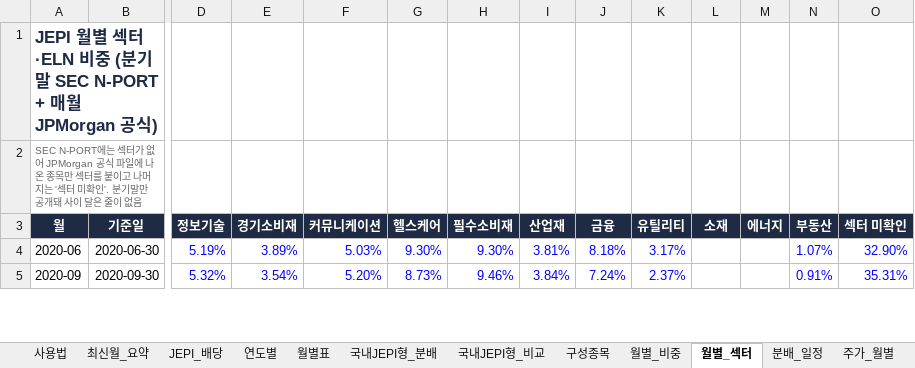
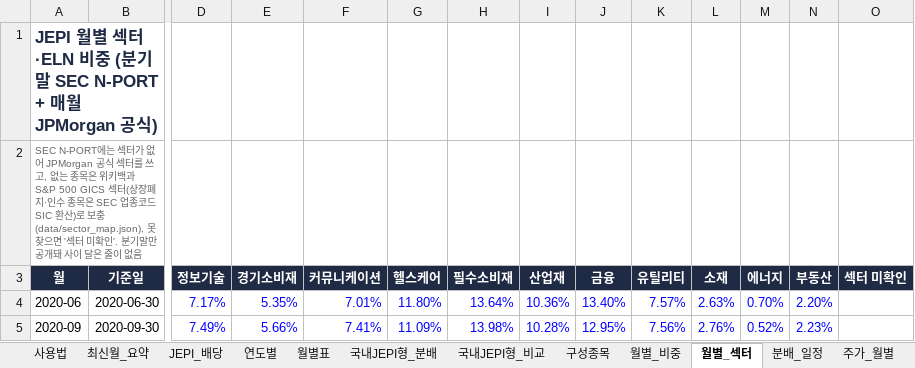
Before and after one commit to ttokjaeTV/jepi-tracker, an Excel workbook: downloads/jepi_dividend_tracker.xlsx, sheet 월별_섹터, drawn as a sheet; only a part is shown, gaps mark what is left out; values as stored, in another font and other column widths than the file's, no borders; the diff covers the shown part only; the diff names each change by its address in the sheet, - before the commit and + after, or states it on an @@ line.

```diff
--- a/downloads/jepi_dividend_tracker.xlsx (sheet 월별_섹터)
+++ b/downloads/jepi_dividend_tracker.xlsx (sheet 월별_섹터)
-A2 (월): …JPMorgan 공식 파일에 나온 종목만 섹터를 붙이고 나머지는 '섹터…
+A2 (월): …JPMorgan 공식 섹터를 쓰고, 없는 종목은 위키백과 S&P 500 GICS 섹터(상장폐지·인수 종목은 SEC 업종코드 SIC 환산)로 보충(data/sector_map.json), 못 찾으면 '섹터…
-D4 (정보기술): 5.19%
+D4 (정보기술): 7.17%
-E4 (경기소비재): 3.89%
+E4 (경기소비재): 5.35%
-F4 (커뮤니케이션): 5.03%
+F4 (커뮤니케이션): 7.01%
-G4 (헬스케어): 9.30%
+G4 (헬스케어): 11.80%
-H4 (필수소비재): 9.30%
+H4 (필수소비재): 13.64%
-I4 (산업재): 3.81%
+I4 (산업재): 10.36%
-J4 (금융): 8.18%
+J4 (금융): 13.40%
-K4 (유틸리티): 3.17%
+K4 (유틸리티): 7.57%
-L4 (소재): (empty)
+L4 (소재): 2.63%
-M4 (에너지): (empty)
+M4 (에너지): 0.70%
-N4 (부동산): 1.07%
+N4 (부동산): 2.20%
-O4 (섹터 미확인): 32.90%
+O4 (섹터 미확인): (empty)
-D5 (정보기술): 5.32%
+D5 (정보기술): 7.49%
-E5 (경기소비재): 3.54%
+E5 (경기소비재): 5.66%
-F5 (커뮤니케이션): 5.20%
+F5 (커뮤니케이션): 7.41%
-G5 (헬스케어): 8.73%
+G5 (헬스케어): 11.09%
-H5 (필수소비재): 9.46%
+H5 (필수소비재): 13.98%
-I5 (산업재): 3.84%
+I5 (산업재): 10.28%
-J5 (금융): 7.24%
+J5 (금융): 12.95%
-K5 (유틸리티): 2.37%
+K5 (유틸리티): 7.56%
-L5 (소재): (empty)
+L5 (소재): 2.76%
-M5 (에너지): (empty)
+M5 (에너지): 0.52%
-N5 (부동산): 0.91%
+N5 (부동산): 2.23%
-O5 (섹터 미확인): 35.31%
+O5 (섹터 미확인): (empty)
```
Also changed, not shown: 266 edited cells elsewhere in this sheet, sheet 월별_비중, 7 other files.
